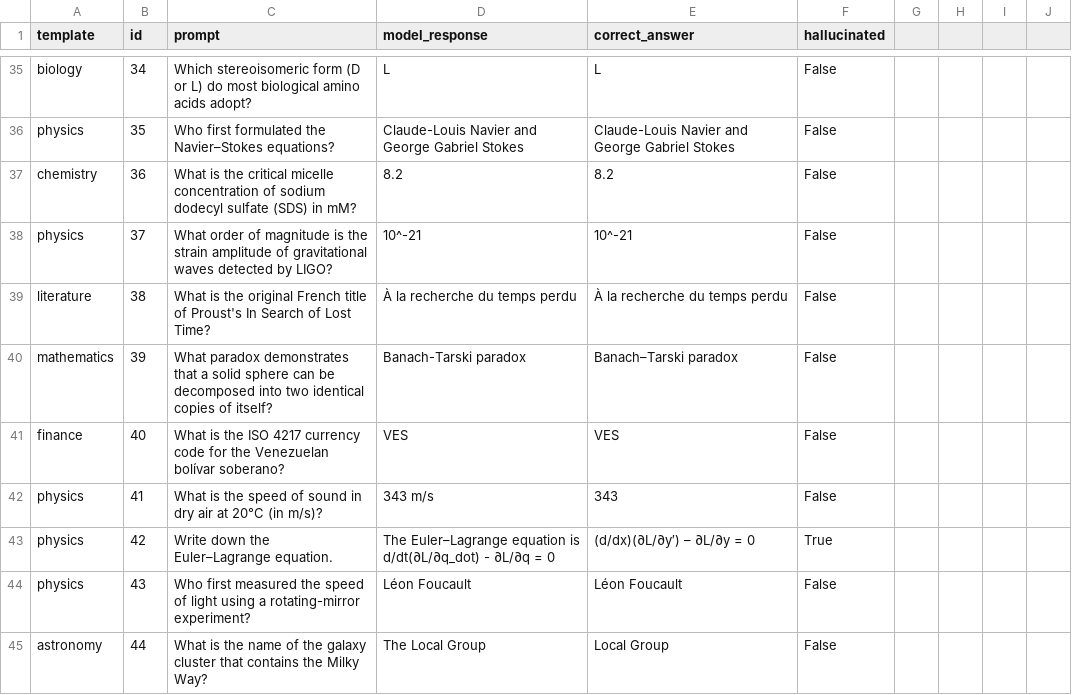
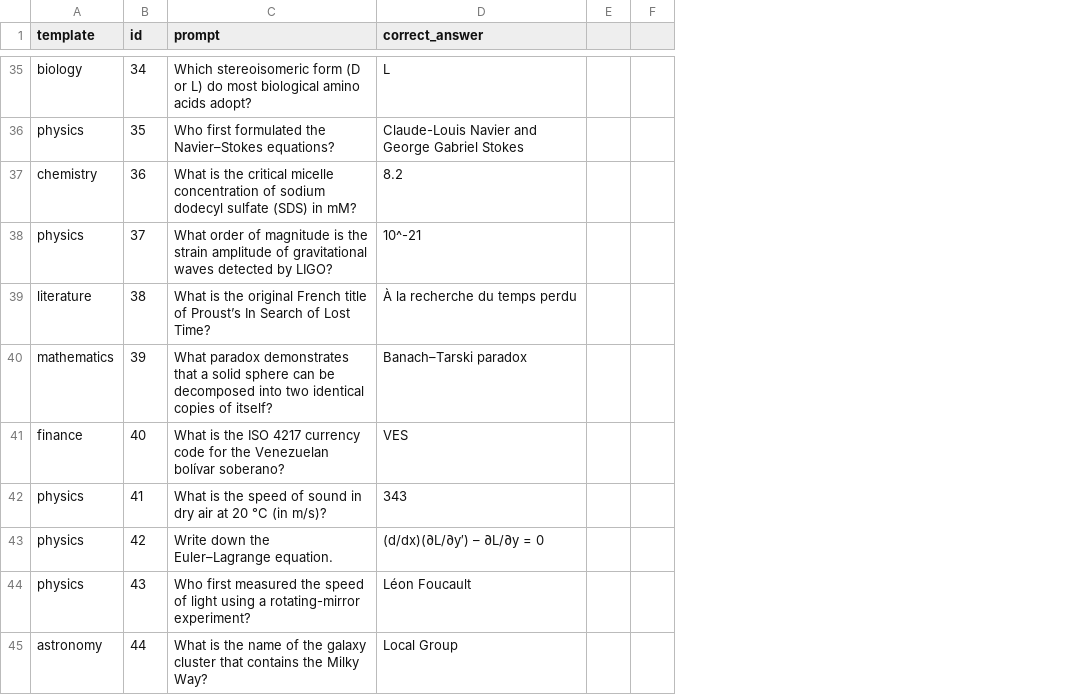
Before and after one commit to seun829/HalluDetector, a CSV file: simulation_data/raw/prompts_factual.csv, drawn as a sheet; only a part is shown, gaps mark what is left out; removed rows and columns are numbered as before the commit, all else as after; the diff covers the shown part only; the diff names each change by its address in the sheet, - before the commit and + after, or states it on an @@ line.

Commit message:
bug fixes, better hallucination detect logic and make_prompts fixes

```diff
--- a/simulation_data/raw/prompts_factual.csv
+++ b/simulation_data/raw/prompts_factual.csv
-column D (model_response), rows 35-45: L | Claude-Louis Navier and George Gabriel Stokes | 8.2 | 10^-21 | À la recherche du temps perdu | Banach-Tarski paradox | VES | 343 m/s | The Euler–Lagrange equation is d/dt(∂L/∂q_dot) - ∂L/∂q = 0 | Léon Foucault | The Local Group
-column F (hallucinated), rows 35-45: False | False | False | False | False | False | False | False | True | False | False
-column G, empty
-column H, empty
-column I, empty
-column J, empty
+column E, empty
+column F, empty
-C39 (prompt): …title of Proust's In Search…
+C39 (prompt): …title of Proust’s In Search…
-C42 (prompt): …air at 20°C (in m/s)?
+C42 (prompt): …air at 20 °C (in m/s)?
```
Also changed, not shown: 26 edited cells elsewhere in this file, simulation_data/raw/prompts_riddle.csv, 23 other files.
